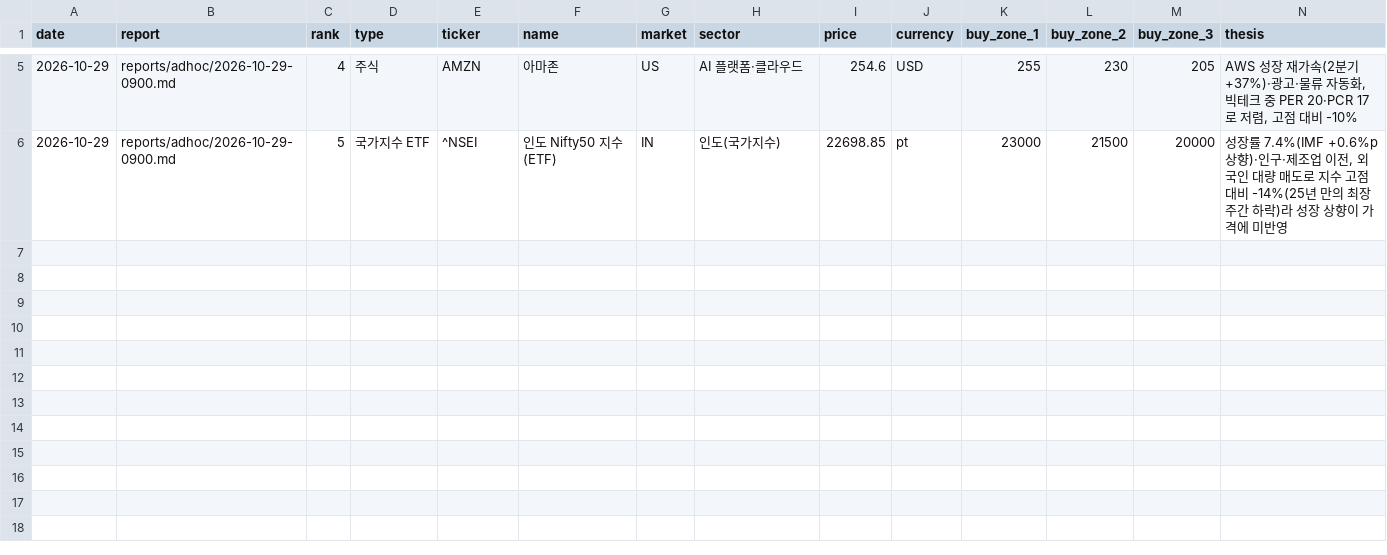
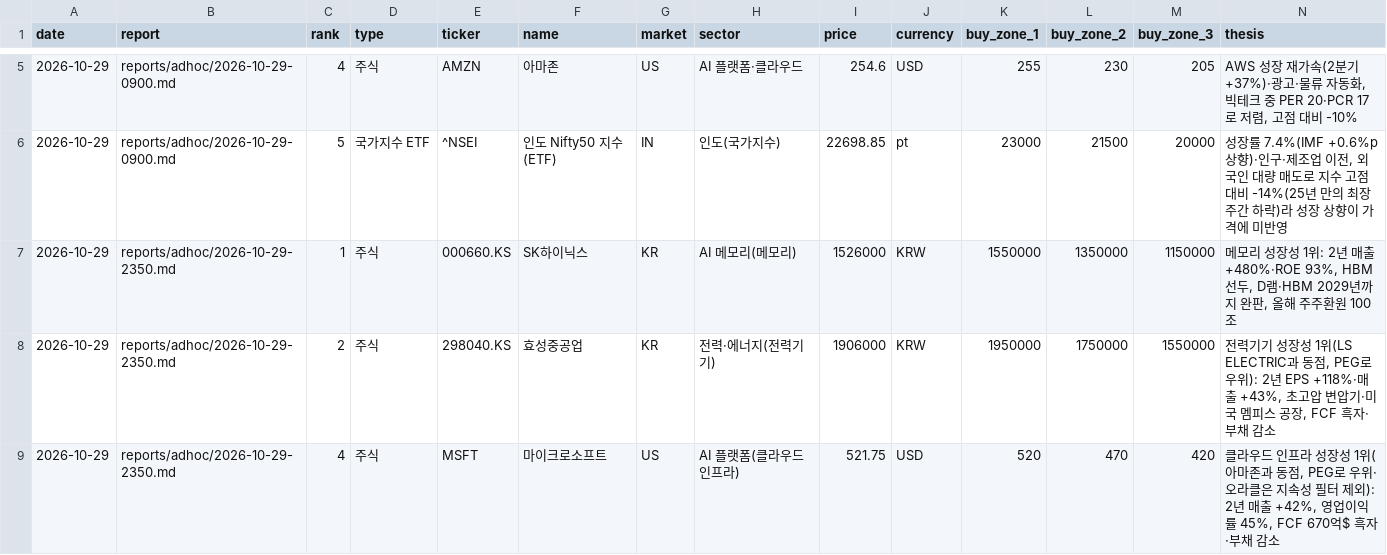
Before and after one commit to alephnull-hub/stock, a CSV file: data/recommendations.csv, drawn as a sheet; only a part is shown, gaps mark what is left out; rows hold the shown columns only; the diff names each change by its address in the sheet, - before the commit and + after, or states it on an @@ line.

```diff
--- a/data/recommendations.csv
+++ b/data/recommendations.csv
+row 7: 2026-10-29 | reports/adhoc/2026-10-29-2350.md | 1 | 주식 | 000660.KS | SK하이닉스 | KR | AI 메모리(메모리) | 1526000 | KRW | 1550000 | 1350000 | 1150000 | 메모리 성장성 1위: 2년 매출 +480%·ROE 93%, HBM 선두, D램·HBM 2029년까지 완판, 올해 주주환원 100조
+row 8: 2026-10-29 | reports/adhoc/2026-10-29-2350.md | 2 | 주식 | 298040.KS | 효성중공업 | KR | 전력·에너지(전력기기) | 1906000 | KRW | 1950000 | 1750000 | 1550000 | 전력기기 성장성 1위(LS ELECTRIC과 동점, PEG로 우위): 2년 EPS +118%·매출 +43%, 초고압 변압기·미국 멤피스 공장, FCF 흑자·부채 감소
+row 9: 2026-10-29 | reports/adhoc/2026-10-29-2350.md | 4 | 주식 | MSFT | 마이크로소프트 | US | AI 플랫폼(클라우드 인프라) | 521.75 | USD | 520 | 470 | 420 | 클라우드 인프라 성장성 1위(아마존과 동점, PEG로 우위·오라클은 지속성 필터 제외): 2년 매출 +42%, 영업이익률 45%, FCF 670억$ 흑자·부채 감소
```
Also changed, not shown: data/position_reviews.csv, 10 other files.
